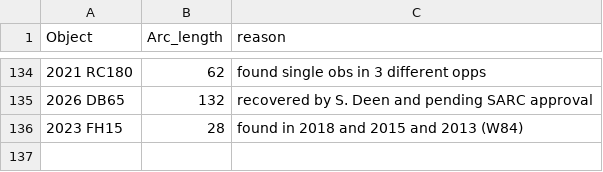
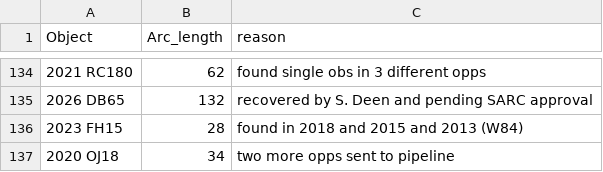
Before and after one commit to petervanwylen/ActivitySCOPE, a CSV file: filter out unless updated.csv, drawn as a sheet; only a part is shown, gaps mark what is left out.

```diff
--- a/filter out unless updated.csv
+++ b/filter out unless updated.csv
@@ -136 +136,2 @@ Object,Arc_length,reason
 2023 FH15, 28, found in 2018 and 2015 and 2013 (W84)
+2020 OJ18, 34, two more opps sent to pipeline
```
Also changed, not shown: num_opps_overrides.csv.
